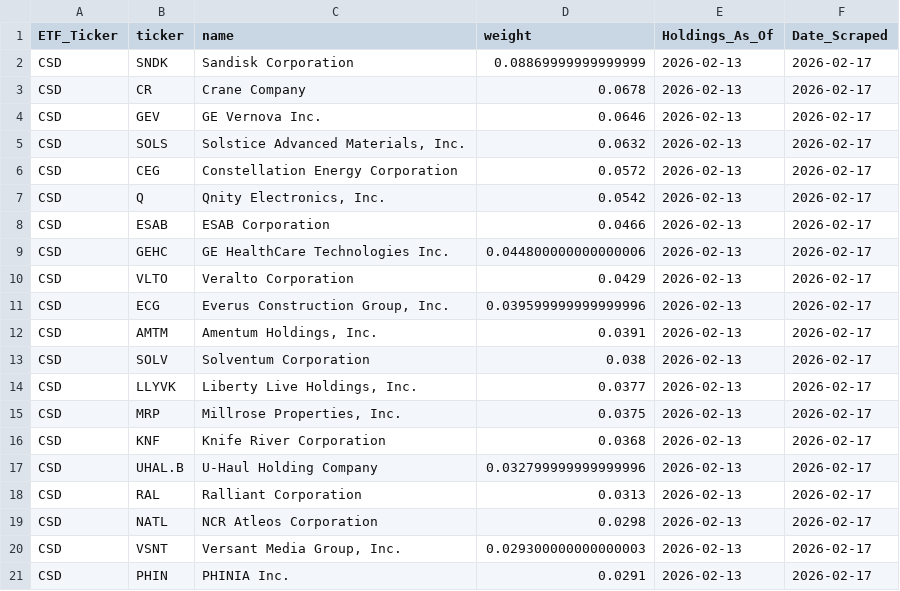
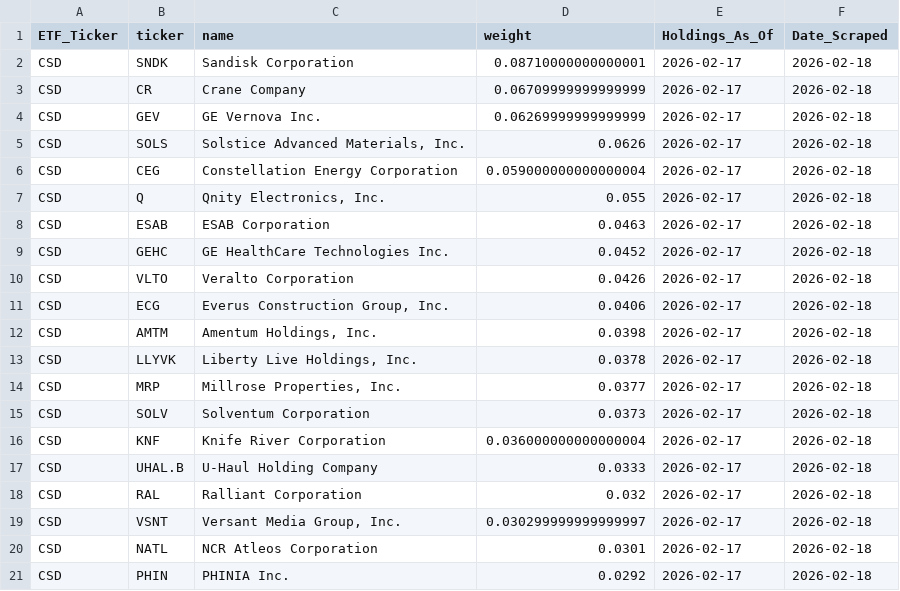
Before and after one commit to yieldchaser/etf-data, a CSV file: data/latest/CSD.csv, drawn as a sheet; only a part is shown; the diff covers the shown part only.

```diff
--- a/data/latest/CSD.csv
+++ b/data/latest/CSD.csv
@@ -1,21 +1,21 @@
 ETF_Ticker,ticker,name,weight,Holdings_As_Of,Date_Scraped
-CSD,SNDK,Sandisk Corporation,0.08869999999999999,2026-02-13,2026-02-17
-CSD,CR,Crane Company,0.0678,2026-02-13,2026-02-17
-CSD,GEV,GE Vernova Inc.,0.0646,2026-02-13,2026-02-17
-CSD,SOLS,"Solstice Advanced Materials, Inc.",0.0632,2026-02-13,2026-02-17
-CSD,CEG,Constellation Energy Corporation,0.0572,2026-02-13,2026-02-17
-CSD,Q,"Qnity Electronics, Inc.",0.0542,2026-02-13,2026-02-17
-CSD,ESAB,ESAB Corporation,0.0466,2026-02-13,2026-02-17
-CSD,GEHC,GE HealthCare Technologies Inc.,0.044800000000000006,2026-02-13,2026-02-17
-CSD,VLTO,Veralto Corporation,0.0429,2026-02-13,2026-02-17
-CSD,ECG,"Everus Construction Group, Inc.",0.039599999999999996,2026-02-13,2026-02-17
-CSD,AMTM,"Amentum Holdings, Inc.",0.0391,2026-02-13,2026-02-17
-CSD,SOLV,Solventum Corporation,0.038,2026-02-13,2026-02-17
-CSD,LLYVK,"Liberty Live Holdings, Inc.",0.0377,2026-02-13,2026-02-17
-CSD,MRP,"Millrose Properties, Inc.",0.0375,2026-02-13,2026-02-17
-CSD,KNF,Knife River Corporation,0.0368,2026-02-13,2026-02-17
-CSD,UHAL.B,U-Haul Holding Company,0.032799999999999996,2026-02-13,2026-02-17
-CSD,RAL,Ralliant Corporation,0.0313,2026-02-13,2026-02-17
-CSD,NATL,NCR Atleos Corporation,0.0298,2026-02-13,2026-02-17
-CSD,VSNT,"Versant Media Group, Inc.",0.029300000000000003,2026-02-13,2026-02-17
-CSD,PHIN,PHINIA Inc.,0.0291,2026-02-13,2026-02-17
+CSD,SNDK,Sandisk Corporation,0.08710000000000001,2026-02-17,2026-02-18
+CSD,CR,Crane Company,0.06709999999999999,2026-02-17,2026-02-18
+CSD,GEV,GE Vernova Inc.,0.06269999999999999,2026-02-17,2026-02-18
+CSD,SOLS,"Solstice Advanced Materials, Inc.",0.0626,2026-02-17,2026-02-18
+CSD,CEG,Constellation Energy Corporation,0.059000000000000004,2026-02-17,2026-02-18
+CSD,Q,"Qnity Electronics, Inc.",0.055,2026-02-17,2026-02-18
+CSD,ESAB,ESAB Corporation,0.0463,2026-02-17,2026-02-18
+CSD,GEHC,GE HealthCare Technologies Inc.,0.0452,2026-02-17,2026-02-18
+CSD,VLTO,Veralto Corporation,0.0426,2026-02-17,2026-02-18
+CSD,ECG,"Everus Construction Group, Inc.",0.0406,2026-02-17,2026-02-18
+CSD,AMTM,"Amentum Holdings, Inc.",0.0398,2026-02-17,2026-02-18
+CSD,LLYVK,"Liberty Live Holdings, Inc.",0.0378,2026-02-17,2026-02-18
+CSD,MRP,"Millrose Properties, Inc.",0.0377,2026-02-17,2026-02-18
+CSD,SOLV,Solventum Corporation,0.0373,2026-02-17,2026-02-18
+CSD,KNF,Knife River Corporation,0.036000000000000004,2026-02-17,2026-02-18
+CSD,UHAL.B,U-Haul Holding Company,0.0333,2026-02-17,2026-02-18
+CSD,RAL,Ralliant Corporation,0.032,2026-02-17,2026-02-18
+CSD,VSNT,"Versant Media Group, Inc.",0.030299999999999997,2026-02-17,2026-02-18
+CSD,NATL,NCR Atleos Corporation,0.0301,2026-02-17,2026-02-18
+CSD,PHIN,PHINIA Inc.,0.0292,2026-02-17,2026-02-18
```
Also changed, not shown: 15 edited cells elsewhere in this file, data/latest/CALF.csv, data/latest/COWZ.csv, 23 other files.
